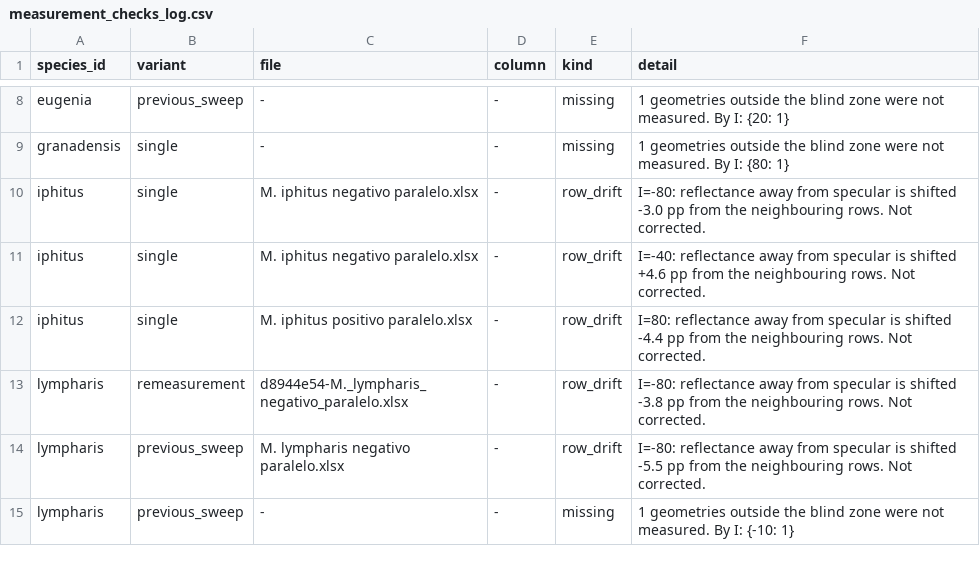
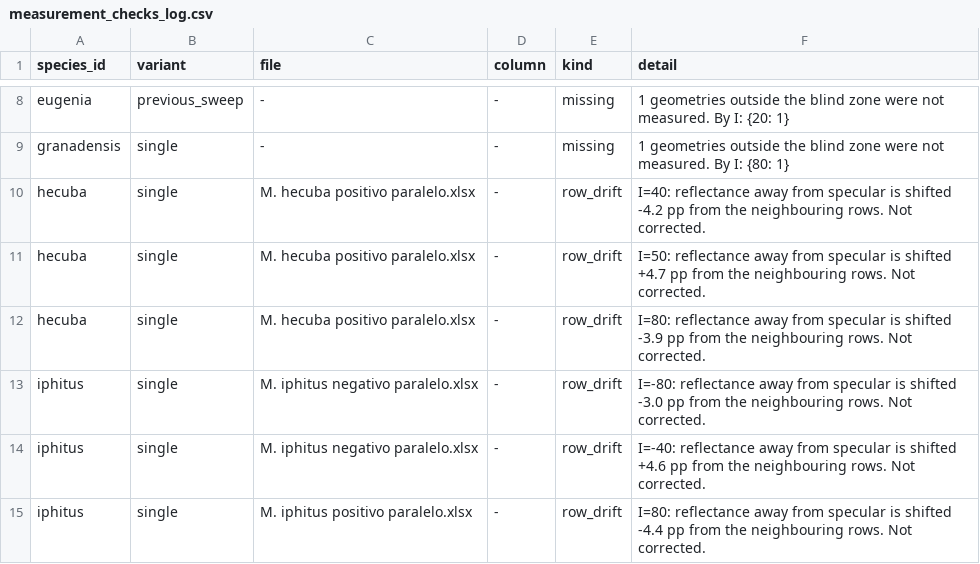
Before and after one commit to MarianaJaramillo/morpho-iridescence, a CSV file: atlas/data/measurement_checks_log.csv, drawn as a sheet; only a part is shown, gaps mark what is left out; the shorter side is filled out with more unchanged rows; the diff names each change by its address in the sheet, - before the commit and + after, or states it on an @@ line.

Commit message:
Add Morpho hecuba to the Angular Atlas (32 species)
Cleaned and raw spectra, metrics, indexes and logs; viewer rebuilt; counts updated; 01_clean_spectra.py gains --only.

```diff
--- a/atlas/data/measurement_checks_log.csv
+++ b/atlas/data/measurement_checks_log.csv
+row 10: hecuba | single | M. hecuba positivo paralelo.xlsx | - | row_drift | I=40: reflectance away from specular is shifted -4.2 pp from the neighbouring rows. Not corrected.
+row 11: hecuba | single | M. hecuba positivo paralelo.xlsx | - | row_drift | I=50: reflectance away from specular is shifted +4.7 pp from the neighbouring rows. Not corrected.
+row 12: hecuba | single | M. hecuba positivo paralelo.xlsx | - | row_drift | I=80: reflectance away from specular is shifted -3.9 pp from the neighbouring rows. Not corrected.
```
Also changed, not shown: atlas/data/cleaning_log.csv, atlas/data/dataset_summary.csv, 18 other files.
